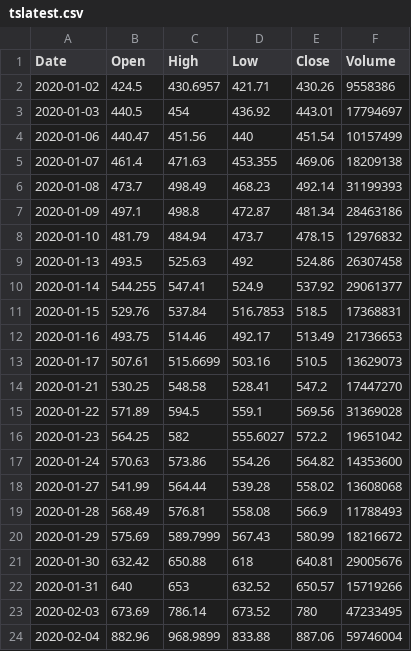
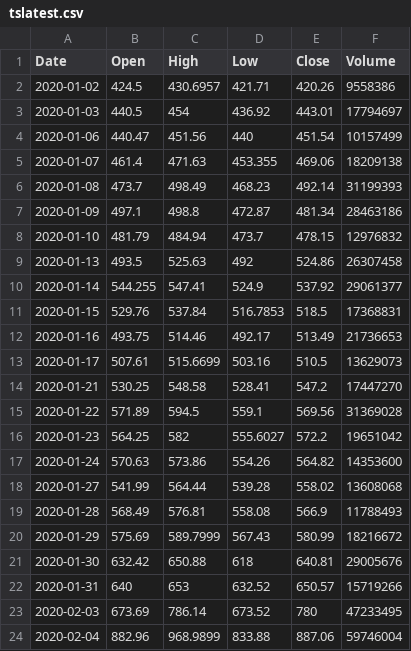
Before and after one commit to aaronlewis04/tslastockreplicate, a CSV file: tslatest.csv, drawn as a sheet.

Commit message:
Update tslatest.csv

```diff
--- a/tslatest.csv
+++ b/tslatest.csv
@@ -1,3 +1,3 @@
 Date,Open,High,Low,Close,Volume
-2020-01-02,424.5,430.6957,421.71,430.26,9558386
+2020-01-02,424.5,430.6957,421.71,420.26,9558386
 2020-01-03,440.5,454,436.92,443.01,17794697
```
